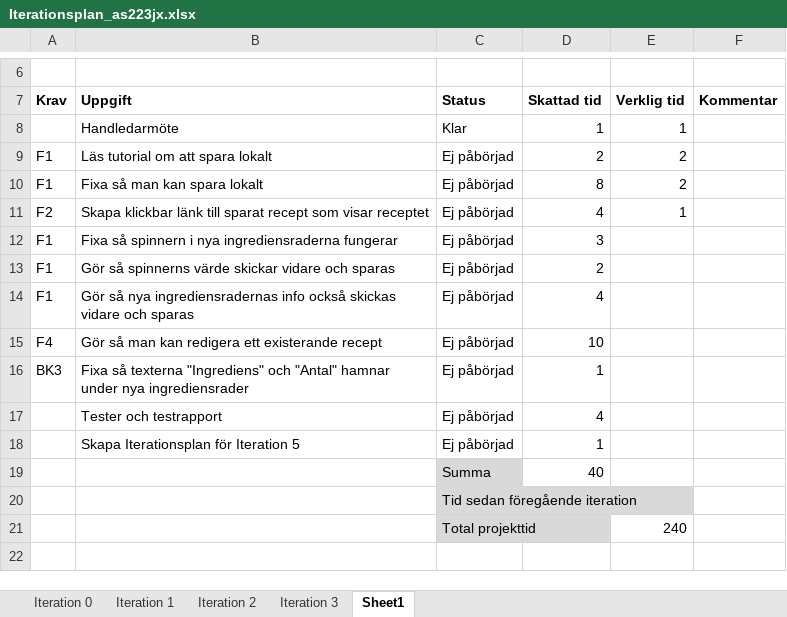
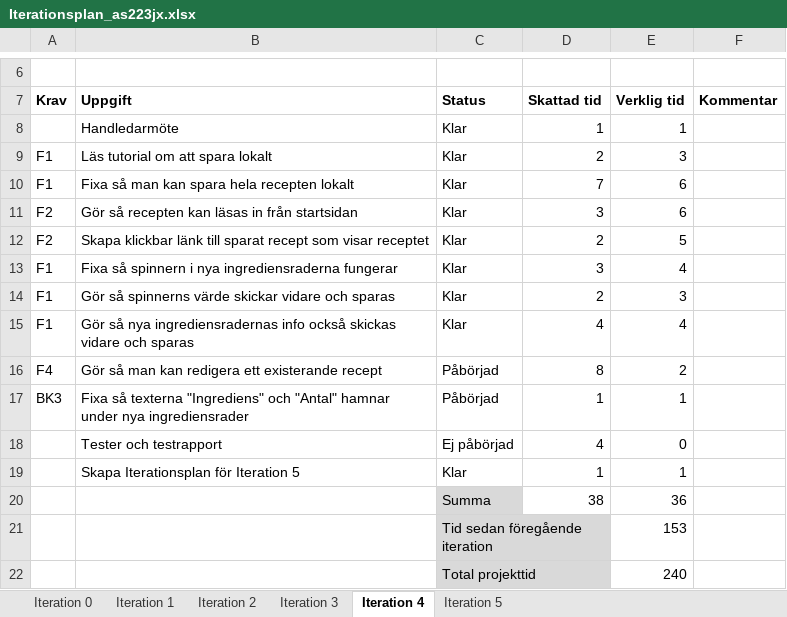
Before and after one commit to as223jx/1DV430_as223jx, an Excel workbook: Iterationsplan_as223jx.xlsx, sheet Iteration 4, drawn as a sheet; only a part is shown, gaps mark what is left out; values as stored, in another font and other column widths than the file's, no borders; removed rows and columns are numbered as before the commit, all else as after; the diff names each change by its address in the sheet, - before the commit and + after, or states it on an @@ line.

Commit message:
Lagt till Iterationsplan för Iteration 5

```diff
--- a/Iterationsplan_as223jx.xlsx (sheet Iteration 4)
+++ b/Iterationsplan_as223jx.xlsx (sheet Iteration 4)
-sheet tab: Sheet1
+sheet tab: Iteration 4
+sheet tab: Iteration 5
-C9 (Status): Ej påbörjad
+C9 (Status): Klar
-E9 (Verklig tid): 2
+E9 (Verklig tid): 3
-row 10: F1 | Fixa så man kan spara lokalt | Ej påbörjad | 8 | 2
+row 10: F1 | Fixa så man kan spara hela recepten lokalt | Klar | 7 | 6
+row 11: F2 | Gör så recepten kan läsas in från startsidan | Klar | 3 | 6
-C12:C15 (Status): Ej påbörjad
+C12:C15 (Status): Klar
-D12 (Skattad tid): 4
+D12 (Skattad tid): 2
-E12 (Verklig tid): 1
+E12 (Verklig tid): 5
-E13 (Verklig tid): (empty)
+E13 (Verklig tid): 4
-E14 (Verklig tid): (empty)
+E14 (Verklig tid): 3
-E15 (Verklig tid): (empty)
+E15 (Verklig tid): 4
-C16:C17 (Status): Ej påbörjad
+C16:C17 (Status): Påbörjad
-D16 (Skattad tid): 10
+D16 (Skattad tid): 8
-E16 (Verklig tid): (empty)
+E16 (Verklig tid): 2
-E17 (Verklig tid): (empty)
+E17 (Verklig tid): 1
-E18 (Verklig tid): (empty)
+E18 (Verklig tid): 0
-C19 (Status): Ej påbörjad
+C19 (Status): Klar
-E19 (Verklig tid): (empty)
+E19 (Verklig tid): 1
-row 19:  |  | Summa | 40
-row 20:  |  | Tid sedan föregående iteration
+row 20:  |  | Summa | 38 | 36
+row 21:  |  | Tid sedan föregående iteration |  | 153
```
Also changed, not shown: 1 other file.
